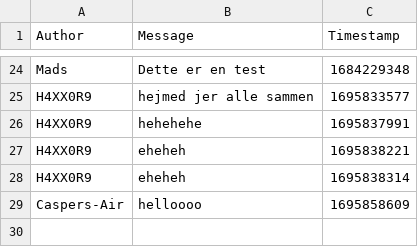
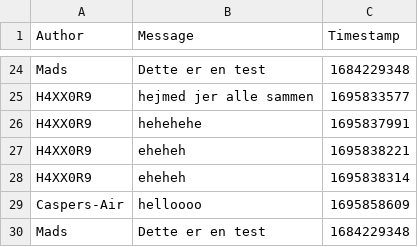
Before and after one commit to ITU-BDSA-GROUP2/Chirp, a CSV file: data/chirp_cli_db.csv, drawn as a sheet; only a part is shown, gaps mark what is left out; the diff names each change by its address in the sheet, - before the commit and + after, or states it on an @@ line.

Commit message:
test

```diff
--- a/data/chirp_cli_db.csv
+++ b/data/chirp_cli_db.csv
+row 30: Mads | Dette er en test | 1684229348
```
Also changed, not shown: 1 other file.
